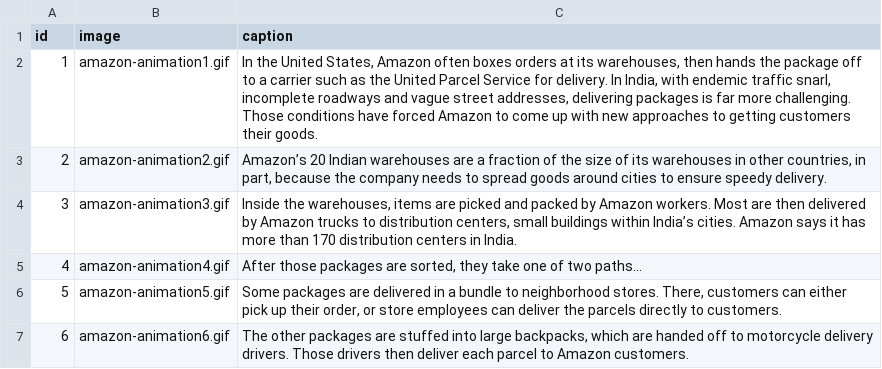
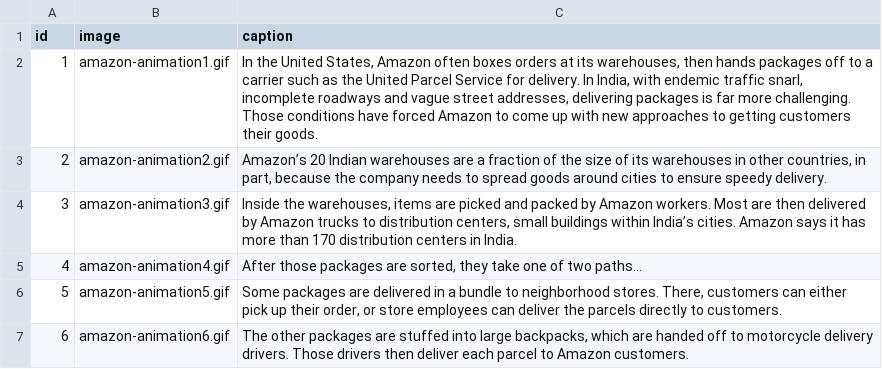
Before and after one commit to seattletimes/amazon-india, a CSV file: data/images.csv, drawn as a sheet.

```diff
--- a/data/images.csv
+++ b/data/images.csv
@@ -1,3 +1,3 @@
 id,image,caption
-1,amazon-animation1.gif,"In the United States, Amazon often boxes orders at its warehouses, then hands the package off to a carrier such as the United Parcel Service for delivery. In India, with endemic traffic snarl, incomplete roadways and vague street addresses, delivering packages is far more challenging. Those conditions have forced Amazon to come up with new approaches to getting customers their goods."
+1,amazon-animation1.gif,"In the United States, Amazon often boxes orders at its warehouses, then hands packages off to a carrier such as the United Parcel Service for delivery. In India, with endemic traffic snarl, incomplete roadways and vague street addresses, delivering packages is far more challenging. Those conditions have forced Amazon to come up with new approaches to getting customers their goods."
 2,amazon-animation2.gif,"Amazon’s 20 Indian warehouses are a fraction of the size of its warehouses in other countries, in part, because the company needs to spread goods around cities to ensure speedy delivery."
```
Also changed, not shown: 3 other files.
